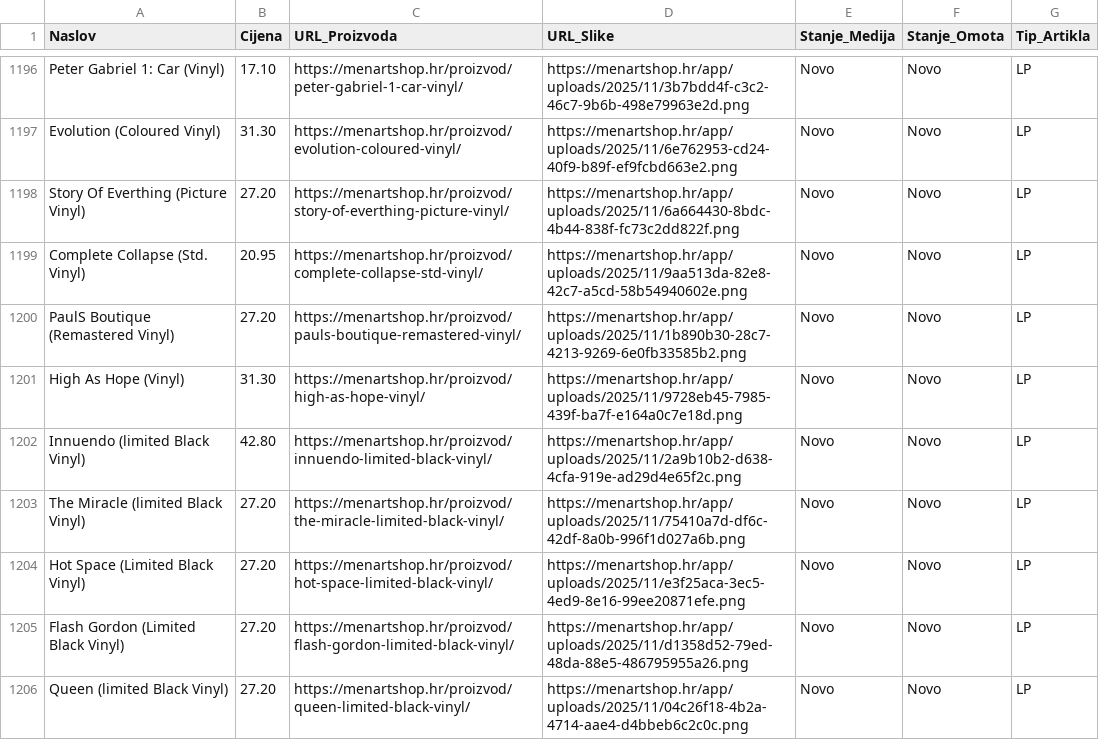
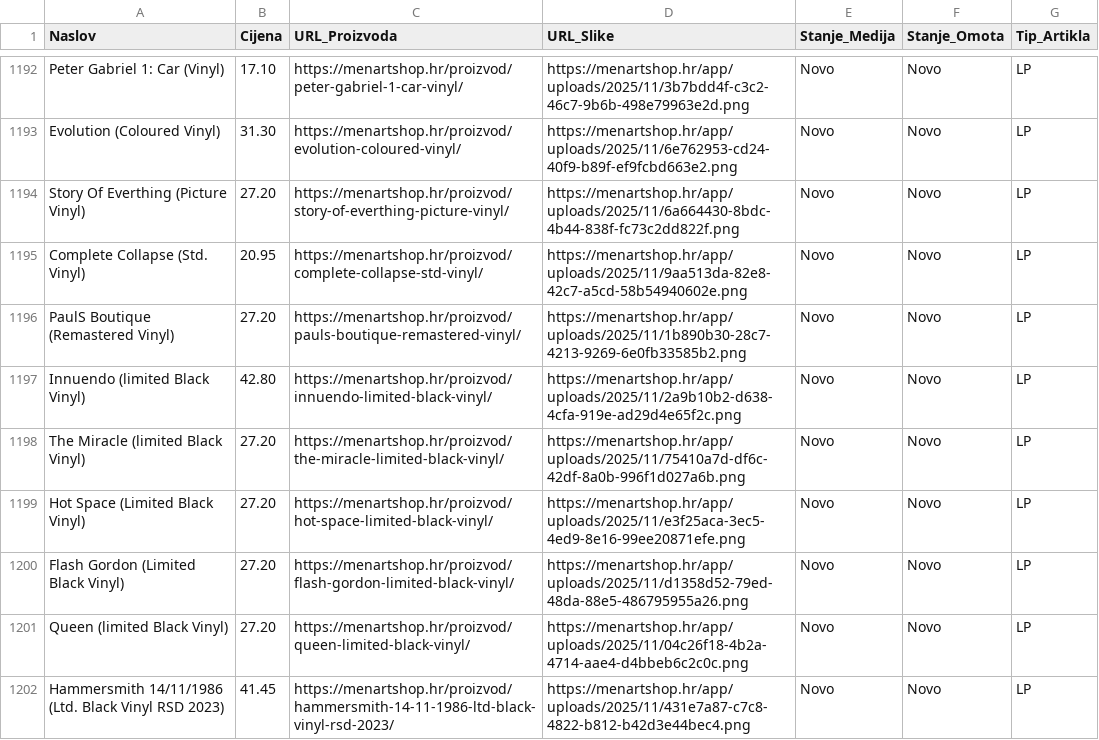
Before and after one commit to Z0M81Eb/baza-ploca, a CSV file: menart_katalog.csv, drawn as a sheet; only a part is shown, gaps mark what is left out; the shorter side is filled out with more unchanged rows; the diff covers the shown part only.

```diff
--- a/menart_katalog.csv
+++ b/menart_katalog.csv
@@ -1200,3 +1196,2 @@ Complete Collapse (Std. Vinyl),20.95,https://menartshop.hr/proizvod/complete-col
 PaulS Boutique (Remastered Vinyl),27.20,https://menartshop.hr/proizvod/pauls-boutique-remastered-vinyl/,https://menartshop.hr/app/uploads/2025/11/1b890b30-28c7-4213-9269-6e0fb33585b2.png,Novo,Novo,LP
-High As Hope (Vinyl),31.30,https://menartshop.hr/proizvod/high-as-hope-vinyl/,https://menartshop.hr/app/uploads/2025/11/9728eb45-7985-439f-ba7f-e164a0c7e18d.png,Novo,Novo,LP
 Innuendo (limited Black Vinyl),42.80,https://menartshop.hr/proizvod/innuendo-limited-black-vinyl/,https://menartshop.hr/app/uploads/2025/11/2a9b10b2-d638-4cfa-919e-ad29d4e65f2c.png,Novo,Novo,LP
```
Also changed, not shown: 6 removed rows elsewhere in this file.
